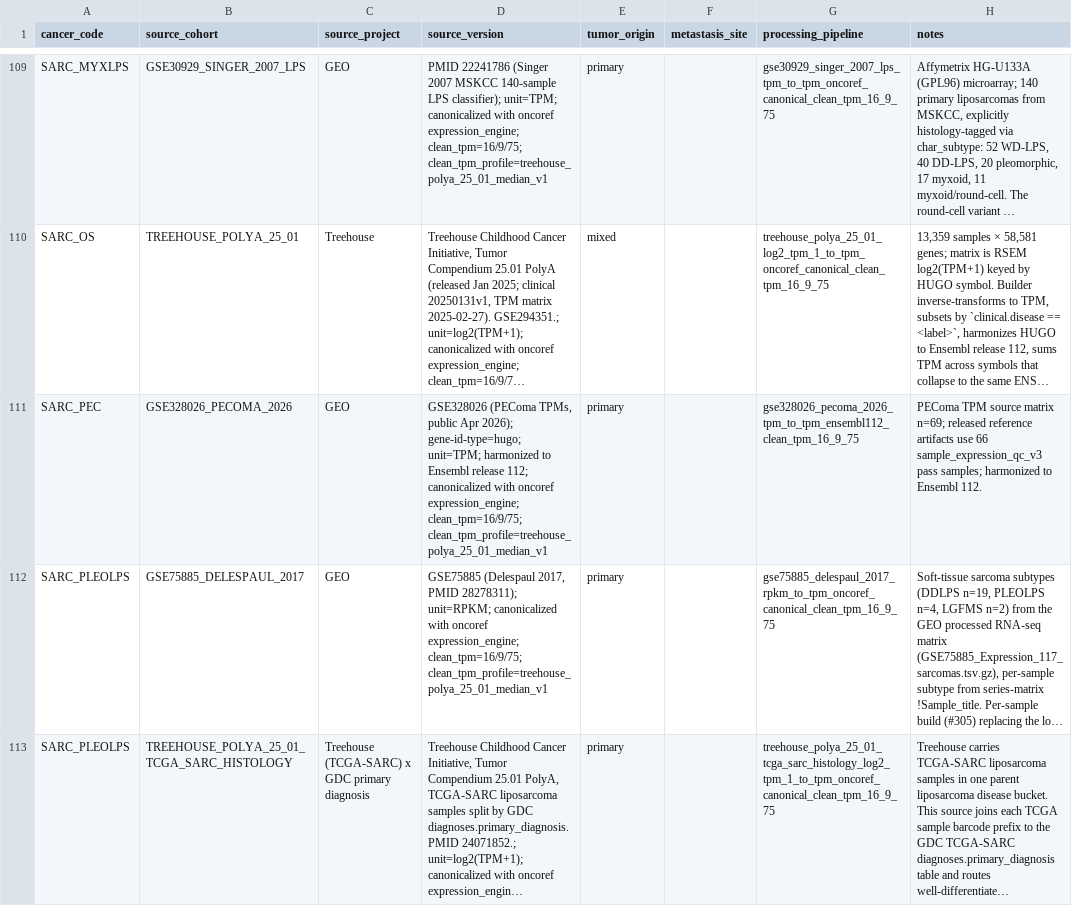
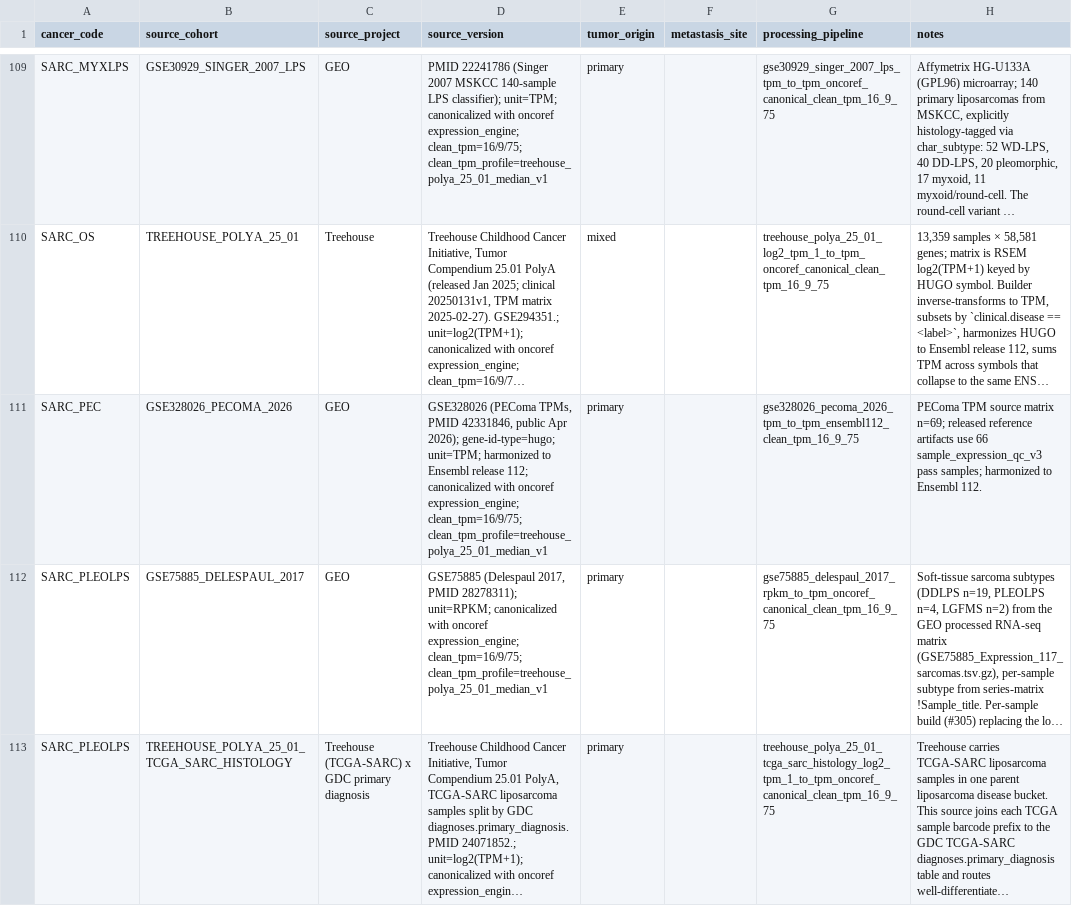
Before and after one commit to pirl-unc/cancerdata, a CSV file: oncoref/data/cancer-reference-expression-availability.csv, drawn as a sheet; only a part is shown, gaps mark what is left out; long unchanged cells end in …; the diff names each change by its address in the sheet, - before the commit and + after, or states it on an @@ line.

Commit message:
Fix downstream reference registry contracts (#481)
* Fix downstream reference registry contracts

* Require complete source-scope reference unions

* Serialize expression bundle staging

```diff
--- a/oncoref/data/cancer-reference-expression-availability.csv
+++ b/oncoref/data/cancer-reference-expression-availability.csv
-D111 (source_version): …(PEComa TPMs, public Apr…
+D111 (source_version): …(PEComa TPMs, PMID 42331846, public Apr…
```
Also changed, not shown: oncoref/data/cancer-type-registry.csv, oncoref/data/cohort-registry.csv, 14 other files.
